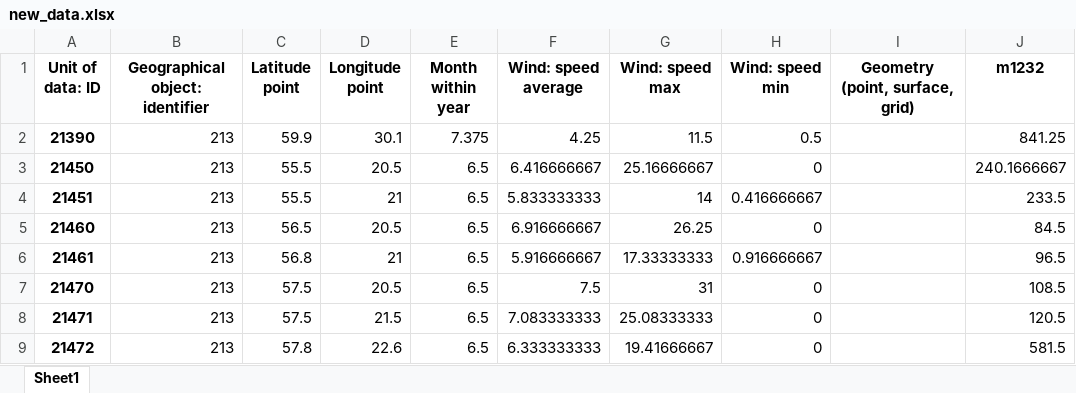
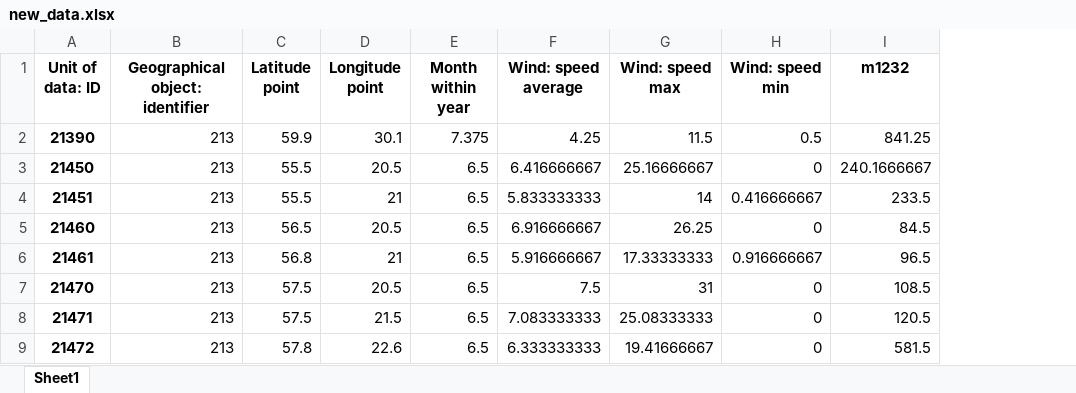
Before and after one commit to Piotr296/BalticOffshorePotential, an Excel workbook: preprocessing/new_data.xlsx, sheet Sheet1, drawn as a sheet; only a part is shown; values as stored, in another font and other column widths than the file's, no borders; the diff names each change by its address in the sheet, - before the commit and + after, or states it on an @@ line.

```diff
--- a/preprocessing/new_data.xlsx (sheet Sheet1)
+++ b/preprocessing/new_data.xlsx (sheet Sheet1)
-column I (Geometry (point, surface, grid)), empty
```
Also changed, not shown: 1 other file.
